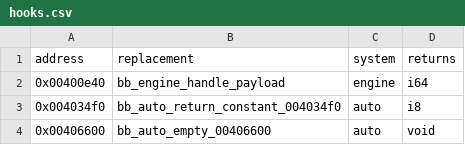
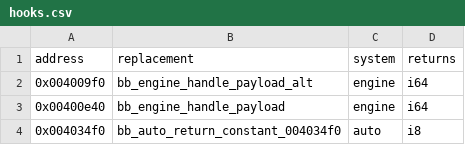
Before and after one commit to Jeffiest/Paleblood, a CSV file: game/hooks.csv, drawn as a sheet; only a part is shown; the shorter side is filled out with more unchanged rows; the diff names each change by its address in the sheet, - before the commit and + after, or states it on an @@ line.

```diff
--- a/game/hooks.csv
+++ b/game/hooks.csv
+row 2: 0x004009f0 | bb_engine_handle_payload_alt | engine | i64
```
Also changed, not shown: 8 other files.
